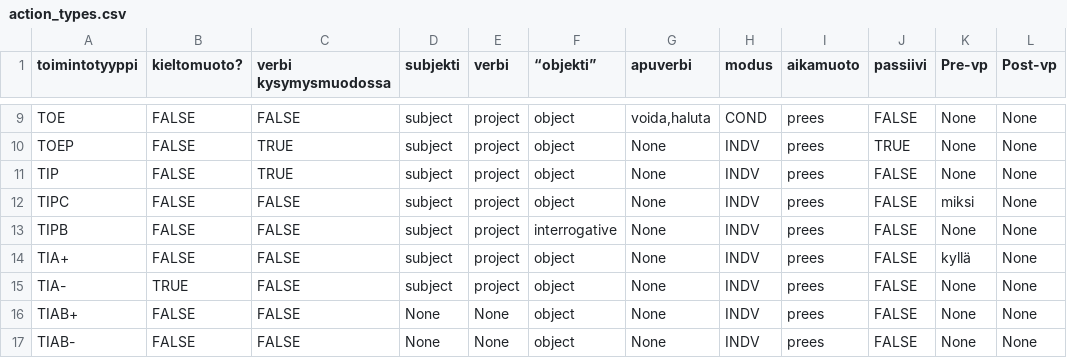
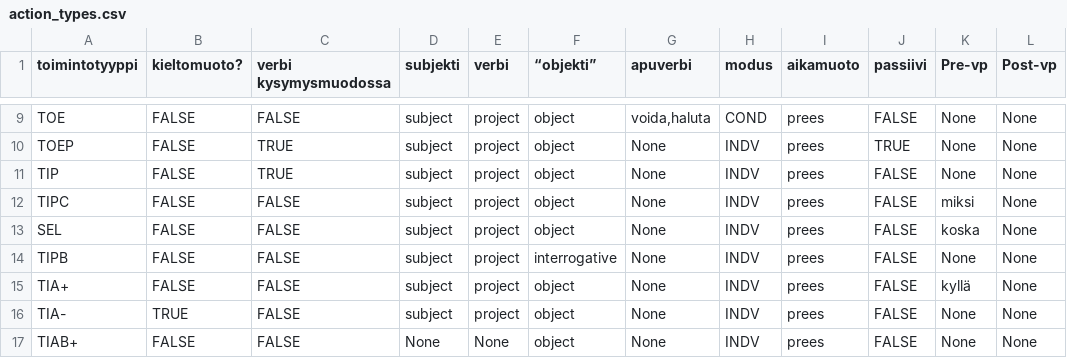
Before and after one commit to iorena/dramaturg.io, a CSV file: data/action_types.csv, drawn as a sheet; only a part is shown, gaps mark what is left out; the shorter side is filled out with more unchanged rows; the diff names each change by its address in the sheet, - before the commit and + after, or states it on an @@ line.

Commit message:
add SEL action type

```diff
--- a/data/action_types.csv
+++ b/data/action_types.csv
+row 13: SEL | FALSE | FALSE | subject | project | object | None | INDV | prees | FALSE | koska | None
```
Also changed, not shown: data/seq_and_action_types_to_pad.csv, data/sequence_types.csv, 2 other files.
